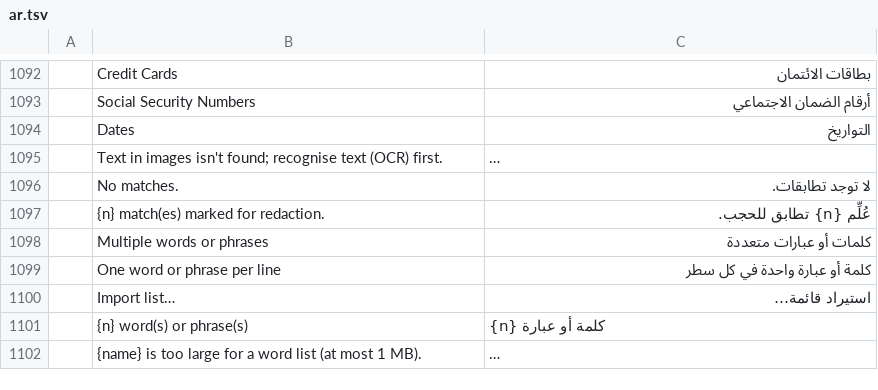
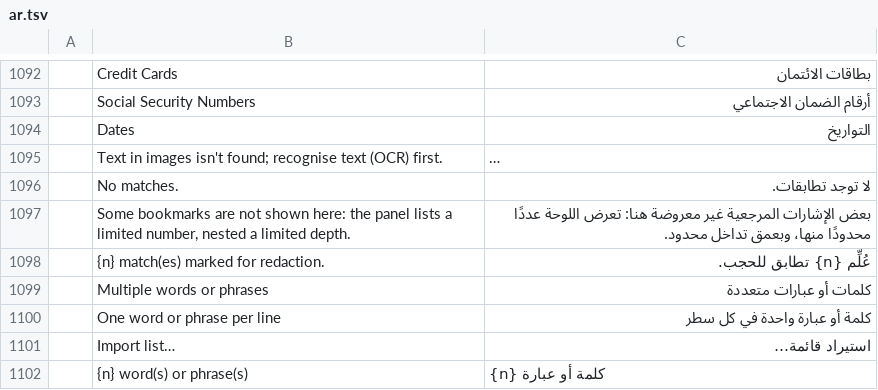
Before and after one commit to cyfung1031/pdfcraft, a TSV file: crates/ui-egui/src/i18n/ar.tsv, drawn as a sheet; only a part is shown, gaps mark what is left out; the shorter side is filled out with more unchanged rows; long unchanged cells end in …; the diff names each change by its address in the sheet, - before the commit and + after, or states it on an @@ line.

```diff
--- a/crates/ui-egui/src/i18n/ar.tsv
+++ b/crates/ui-egui/src/i18n/ar.tsv
+row 1097:  | Some bookmarks are not shown here: the panel lists a limited number, nested a limited depth. | بعض الإشارات المرجعية غير معروضة هنا: تعرض اللوحة عددًا محدودًا منها، وبعمق تداخل محدود.
```
Also changed, not shown: crates/ui-egui/src/i18n/bg.tsv, crates/ui-egui/src/i18n/de.tsv, 14 other files.
